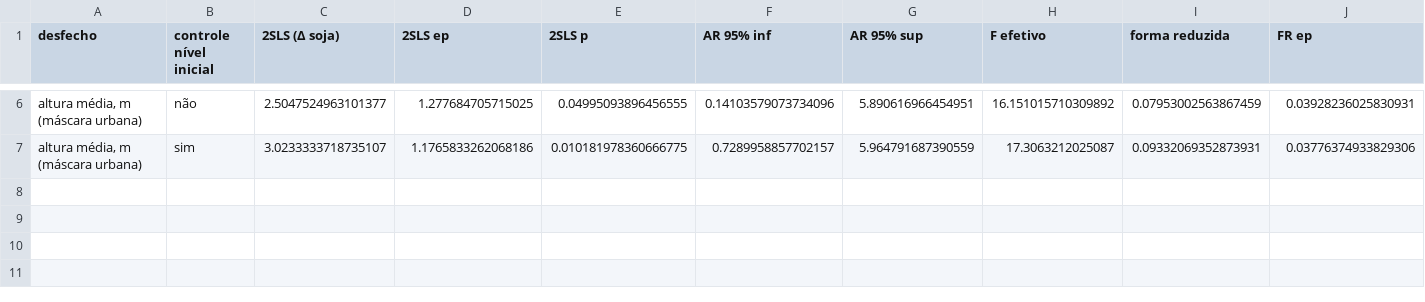
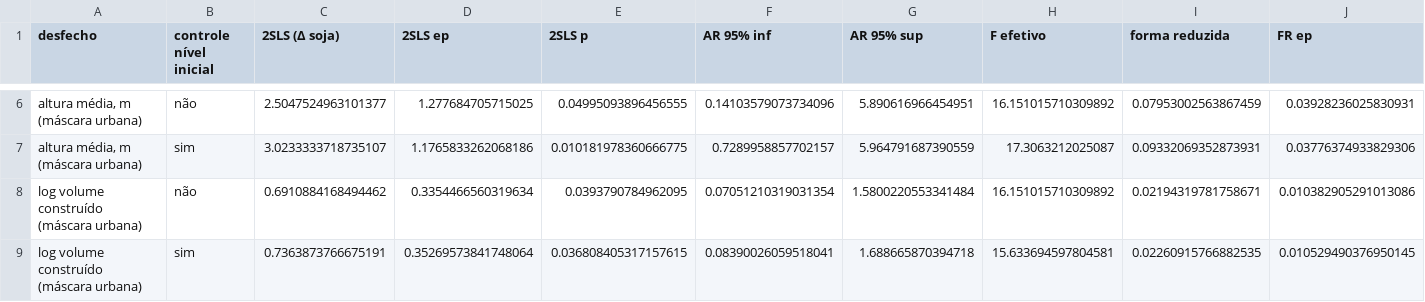
Before and after one commit to pbelushi/matopiba, a CSV file: outputs/tabelas/s08_edificacoes.csv, drawn as a sheet; only a part is shown, gaps mark what is left out; rows hold the shown columns only; the diff names each change by its address in the sheet, - before the commit and + after, or states it on an @@ line.

```diff
--- a/outputs/tabelas/s08_edificacoes.csv
+++ b/outputs/tabelas/s08_edificacoes.csv
+row 8: log volume construído (máscara urbana) | não | 0.6910884168494462 | 0.3354466560319634 | 0.0393790784962095 | 0.07051210319031354 | 1.5800220553341484 | 16.151015710309892 | 0.02194319781758671 | 0.010382905291013086
+row 9: log volume construído (máscara urbana) | sim | 0.7363873766675191 | 0.35269573841748064 | 0.036808405317157615 | 0.08390026059518041 | 1.688665870394718 | 15.633694597804581 | 0.02260915766882535 | 0.010529490376950145
```
Also changed, not shown: outputs/tabelas/s08_honestdid.csv, outputs/tabelas/s08_honestdid_pretendencia.csv, 16 other files.
